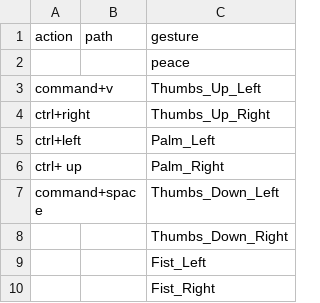
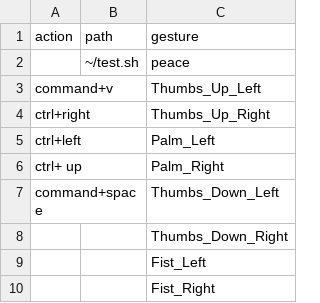
Before and after one commit to kshitijaucharmal/GestureMapper, a CSV file: data.csv, drawn as a sheet.

```diff
--- a/data.csv
+++ b/data.csv
@@ -1,3 +1,3 @@
 action,path,gesture
-,,peace
+,~/test.sh,peace
 command+v,,Thumbs_Up_Left
```
Also changed, not shown: 9 other files.
